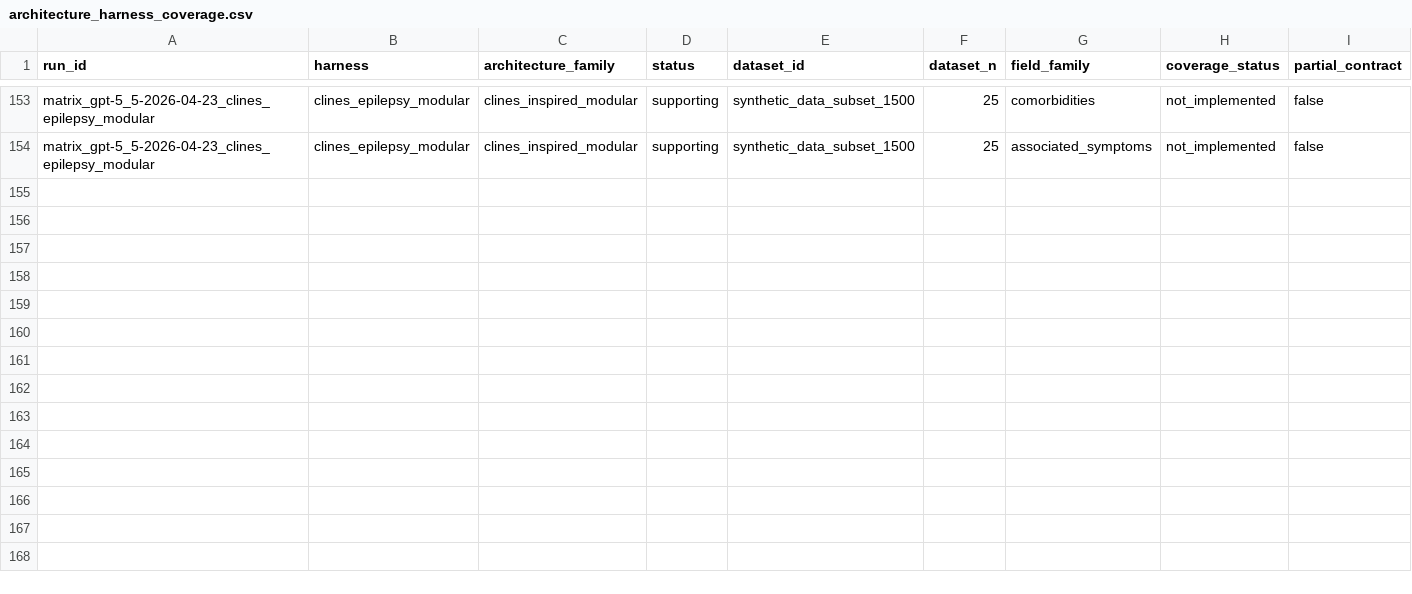
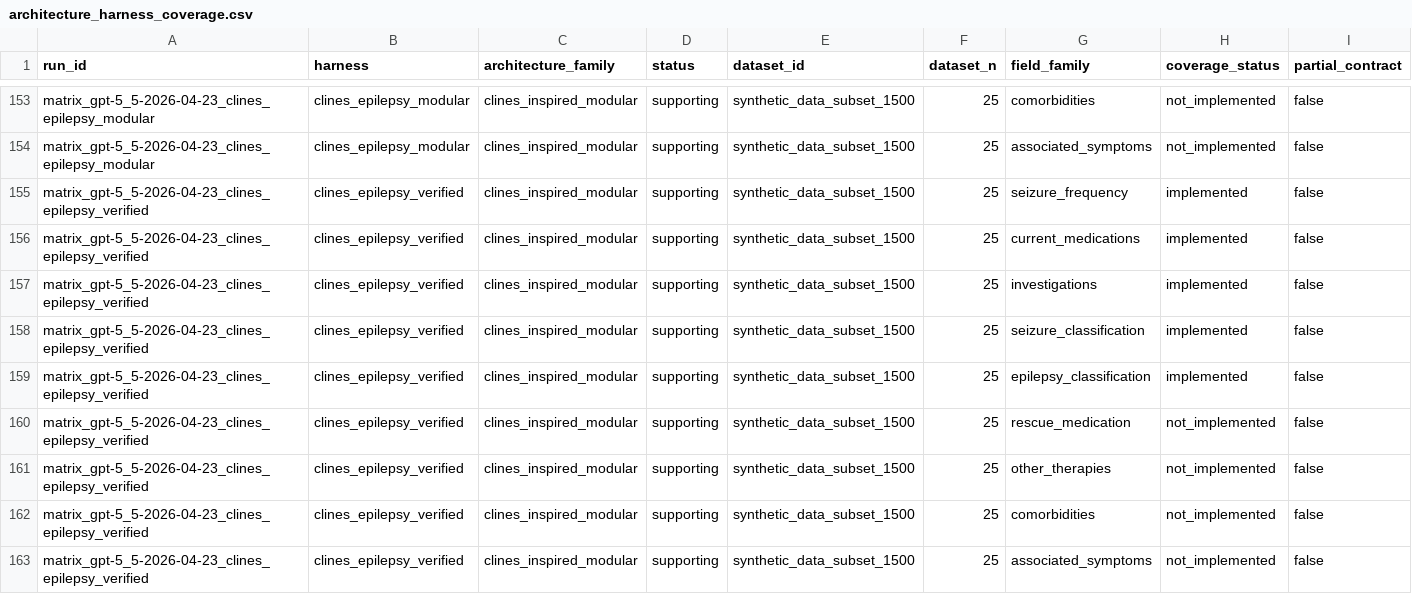
Before and after one commit to cbrown564-alt/dissertation-clean, a CSV file: results/tables/architecture_harness_coverage.csv, drawn as a sheet; only a part is shown, gaps mark what is left out.

```diff
--- a/results/tables/architecture_harness_coverage.csv
+++ b/results/tables/architecture_harness_coverage.csv
@@ -154 +154,10 @@ matrix_gpt-5_5-2026-04-23_clines_epilepsy_modular,clines_epilepsy_modular,clines
 matrix_gpt-5_5-2026-04-23_clines_epilepsy_modular,clines_epilepsy_modular,clines_inspired_modular,supporting,synthetic_data_subset_1500,25,associated_symptoms,not_implemented,false
+matrix_gpt-5_5-2026-04-23_clines_epilepsy_verified,clines_epilepsy_verified,clines_inspired_modular,supporting,synthetic_data_subset_1500,25,seizure_frequency,implemented,false
+matrix_gpt-5_5-2026-04-23_clines_epilepsy_verified,clines_epilepsy_verified,clines_inspired_modular,supporting,synthetic_data_subset_1500,25,current_medications,implemented,false
+matrix_gpt-5_5-2026-04-23_clines_epilepsy_verified,clines_epilepsy_verified,clines_inspired_modular,supporting,synthetic_data_subset_1500,25,investigations,implemented,false
+matrix_gpt-5_5-2026-04-23_clines_epilepsy_verified,clines_epilepsy_verified,clines_inspired_modular,supporting,synthetic_data_subset_1500,25,seizure_classification,implemented,false
+matrix_gpt-5_5-2026-04-23_clines_epilepsy_verified,clines_epilepsy_verified,clines_inspired_modular,supporting,synthetic_data_subset_1500,25,epilepsy_classification,implemented,false
+matrix_gpt-5_5-2026-04-23_clines_epilepsy_verified,clines_epilepsy_verified,clines_inspired_modular,supporting,synthetic_data_subset_1500,25,rescue_medication,not_implemented,false
+matrix_gpt-5_5-2026-04-23_clines_epilepsy_verified,clines_epilepsy_verified,clines_inspired_modular,supporting,synthetic_data_subset_1500,25,other_therapies,not_implemented,false
+matrix_gpt-5_5-2026-04-23_clines_epilepsy_verified,clines_epilepsy_verified,clines_inspired_modular,supporting,synthetic_data_subset_1500,25,comorbidities,not_implemented,false
+matrix_gpt-5_5-2026-04-23_clines_epilepsy_verified,clines_epilepsy_verified,clines_inspired_modular,supporting,synthetic_data_subset_1500,25,associated_symptoms,not_implemented,false
```
Also changed, not shown: results/tables/architecture_ablation.csv, results/tables/budget_complexity.csv, 20 other files.
